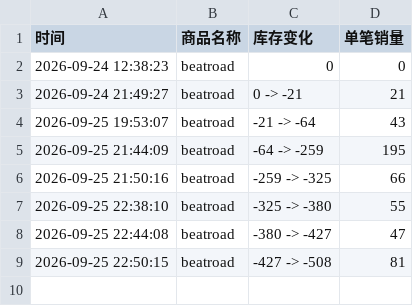
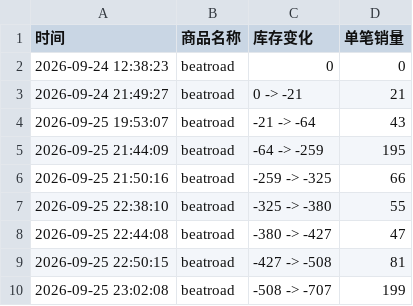
Before and after one commit to Juineii/cye_br0925, a CSV file: MINWOOK影通.csv, drawn as a sheet.

Commit message:
自动更新数据 2026-09-25 23:03:00

```diff
--- a/MINWOOK影通.csv
+++ b/MINWOOK影通.csv
@@ -9 +9,2 @@
 2026-09-25 22:50:15,beatroad,-427 -> -508,81
+2026-09-25 23:02:08,beatroad,-508 -> -707,199
```
